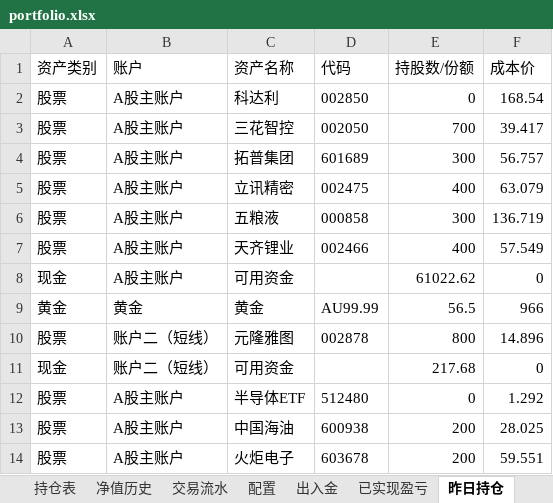
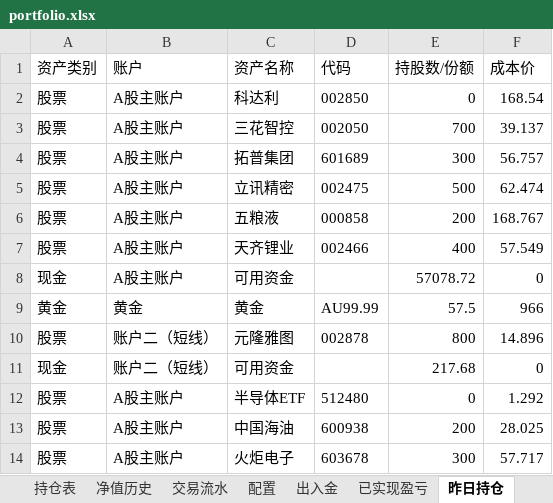
Before and after one commit to wanchangjia-png/investment-agent, an Excel workbook: portfolio.xlsx, sheet 昨日持仓, drawn as a sheet; values as stored, in another font and other column widths than the file's, no borders; the diff names each change by its address in the sheet, - before the commit and + after, or states it on an @@ line.

```diff
--- a/portfolio.xlsx (sheet 昨日持仓)
+++ b/portfolio.xlsx (sheet 昨日持仓)
-F3 (成本价): 39.417
+F3 (成本价): 39.137
-E5 (持股数/份额): 400
+E5 (持股数/份额): 500
-F5 (成本价): 63.079
+F5 (成本价): 62.474
-E6 (持股数/份额): 300
+E6 (持股数/份额): 200
-F6 (成本价): 136.719
+F6 (成本价): 168.767
-E8 (持股数/份额): 61022.62
+E8 (持股数/份额): 57078.72
-E9 (持股数/份额): 56.5
+E9 (持股数/份额): 57.5
-E14 (持股数/份额): 200
+E14 (持股数/份额): 300
-F14 (成本价): 59.551
+F14 (成本价): 57.717
```
Also changed, not shown: sheet 持仓表, sheet 净值历史.
